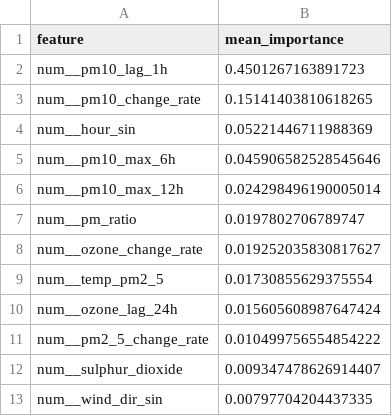
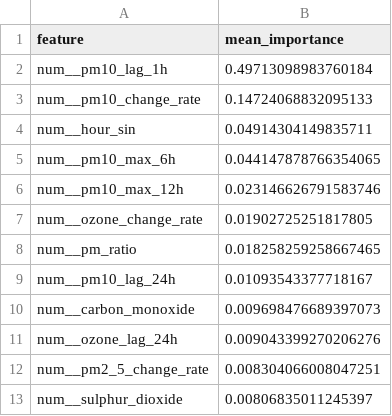
Before and after one commit to SoojalKumar-AI/aqi_predictor, a CSV file: models/shap/pm10_tplus3h_shap.csv, drawn as a sheet.

```diff
--- a/models/shap/pm10_tplus3h_shap.csv
+++ b/models/shap/pm10_tplus3h_shap.csv
@@ -1,13 +1,13 @@
 feature,mean_importance
-num__pm10_lag_1h,0.4501267163891723
-num__pm10_change_rate,0.15141403810618265
-num__hour_sin,0.05221446711988369
-num__pm10_max_6h,0.045906582528545646
-num__pm10_max_12h,0.024298496190005014
-num__pm_ratio,0.0197802706789747
-num__ozone_change_rate,0.019252035830817627
-num__temp_pm2_5,0.01730855629375554
-num__ozone_lag_24h,0.015605608987647424
-num__pm2_5_change_rate,0.010499756554854222
-num__sulphur_dioxide,0.009347478626914407
-num__wind_dir_sin,0.00797704204437335
+num__pm10_lag_1h,0.49713098983760184
+num__pm10_change_rate,0.14724068832095133
+num__hour_sin,0.04914304149835711
+num__pm10_max_6h,0.044147878766354065
+num__pm10_max_12h,0.023146626791583746
+num__ozone_change_rate,0.01902725251817805
+num__pm_ratio,0.018258259258667465
+num__pm10_lag_24h,0.01093543377718167
+num__carbon_monoxide,0.009698476689397073
+num__ozone_lag_24h,0.009043399270206276
+num__pm2_5_change_rate,0.008304066008047251
+num__sulphur_dioxide,0.00806835011245397
```
Also changed, not shown: models/shap/pm10_tplus6h_shap.csv, models/shap/pm2_5_tplus3h_shap.csv, 16 other files.
